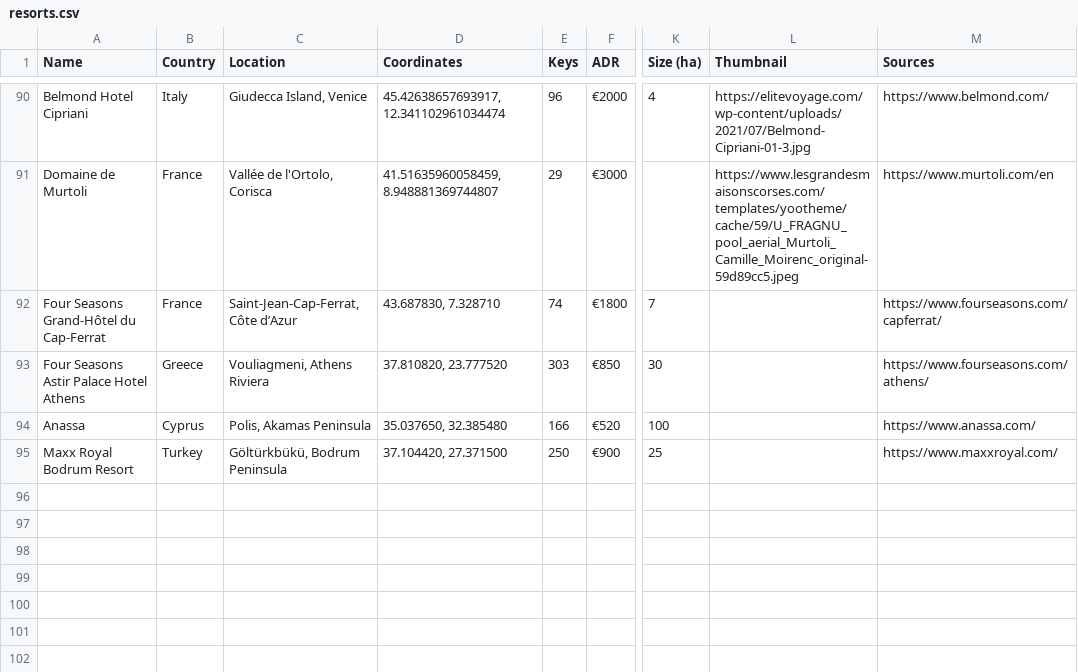
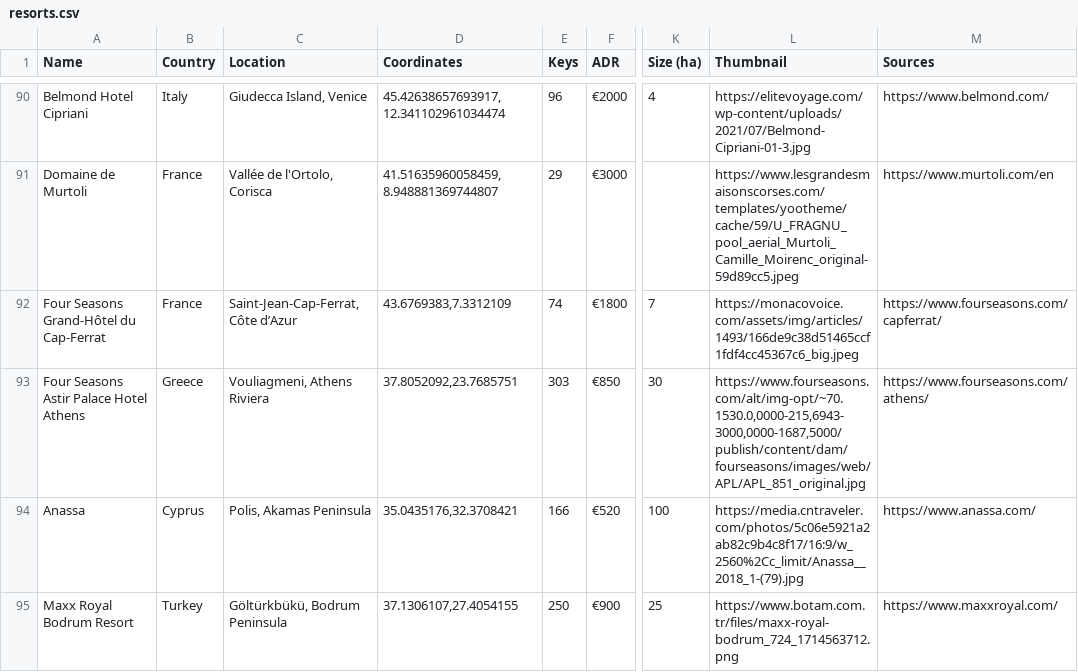
Before and after one commit to maxsykora/MedResortsMap, a CSV file: resorts.csv, drawn as a sheet; only a part is shown, gaps mark what is left out; the diff names each change by its address in the sheet, - before the commit and + after, or states it on an @@ line.

Commit message:
95

```diff
--- a/resorts.csv
+++ b/resorts.csv
-D92 (Coordinates): 43.687830, 7.328710
+D92 (Coordinates): 43.6769383,7.3312109
-L92 (Thumbnail): (empty)
+L92 (Thumbnail): https://monacovoice.com/assets/img/articles/1493/166de9c38d51465ccf1fdf4cc45367c6_big.jpeg
-D93 (Coordinates): 37.810820, 23.777520
+D93 (Coordinates): 37.8052092,23.7685751
-L93 (Thumbnail): (empty)
+L93 (Thumbnail): https://www.fourseasons.com/alt/img-opt/~70.1530.0,0000-215,6943-3000,0000-1687,5000/publish/content/dam/fourseasons/images/web/APL/APL_851_original.jpg
-D94 (Coordinates): 35.037650, 32.385480
+D94 (Coordinates): 35.0435176,32.3708421
-L94 (Thumbnail): (empty)
+L94 (Thumbnail): https://media.cntraveler.com/photos/5c06e5921a2ab82c9b4c8f17/16:9/w_2560%2Cc_limit/Anassa__2018_1-(79).jpg
-D95 (Coordinates): 37.104420, 27.371500
+D95 (Coordinates): 37.1306107,27.4054155
-L95 (Thumbnail): (empty)
+L95 (Thumbnail): https://www.botam.com.tr/files/maxx-royal-bodrum_724_1714563712.png
```
